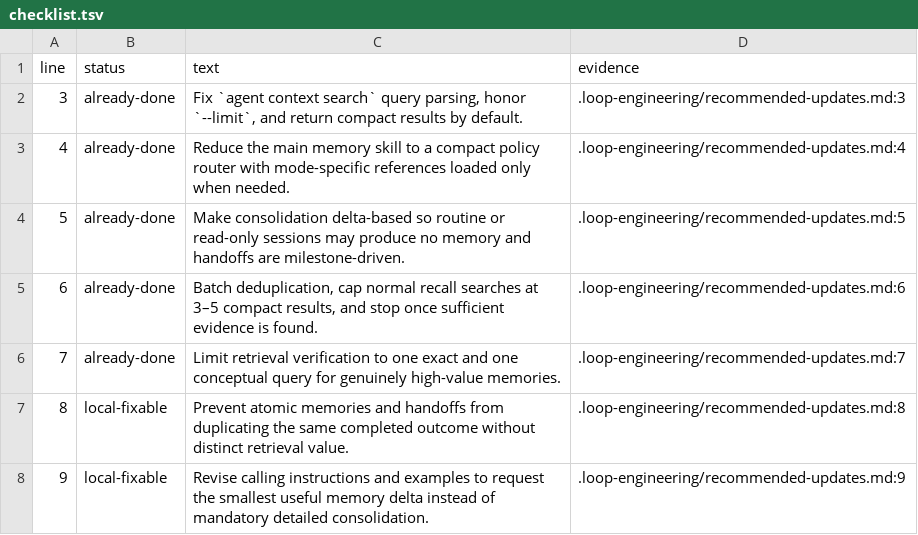
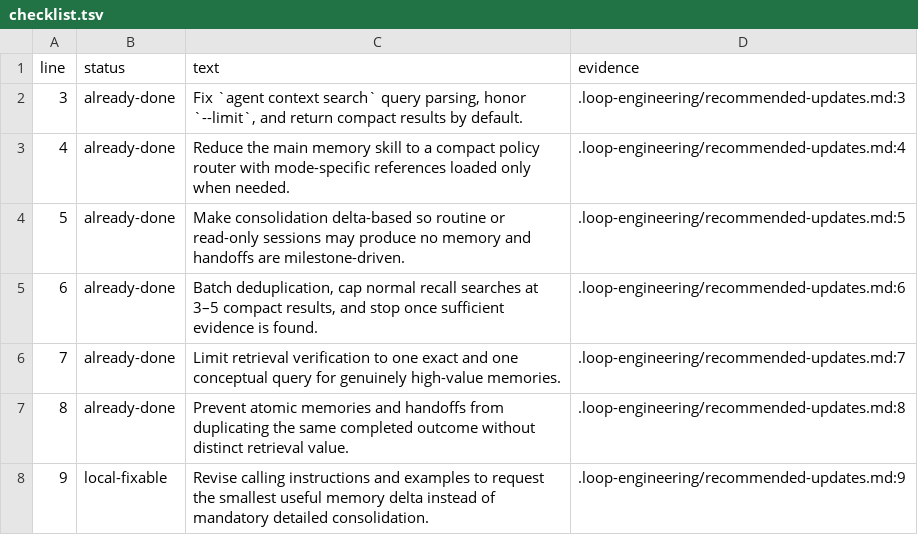
Before and after one commit to robertdevore/strata, a TSV file: .loop-engineering/checklist.tsv, drawn as a sheet.

```diff
--- a/.loop-engineering/checklist.tsv
+++ b/.loop-engineering/checklist.tsv
@@ -6,3 +6,3 @@ line	status	text	evidence
 7	already-done	Limit retrieval verification to one exact and one conceptual query for genuinely high-value memories.	.loop-engineering/recommended-updates.md:7
-8	local-fixable	Prevent atomic memories and handoffs from duplicating the same completed outcome without distinct retrieval value.	.loop-engineering/recommended-updates.md:8
+8	already-done	Prevent atomic memories and handoffs from duplicating the same completed outcome without distinct retrieval value.	.loop-engineering/recommended-updates.md:8
 9	local-fixable	Revise calling instructions and examples to request the smallest useful memory delta instead of mandatory detailed consolidation.	.loop-engineering/recommended-updates.md:9
```
Also changed, not shown: .loop-engineering/ledger.tsv, 6 other files.
